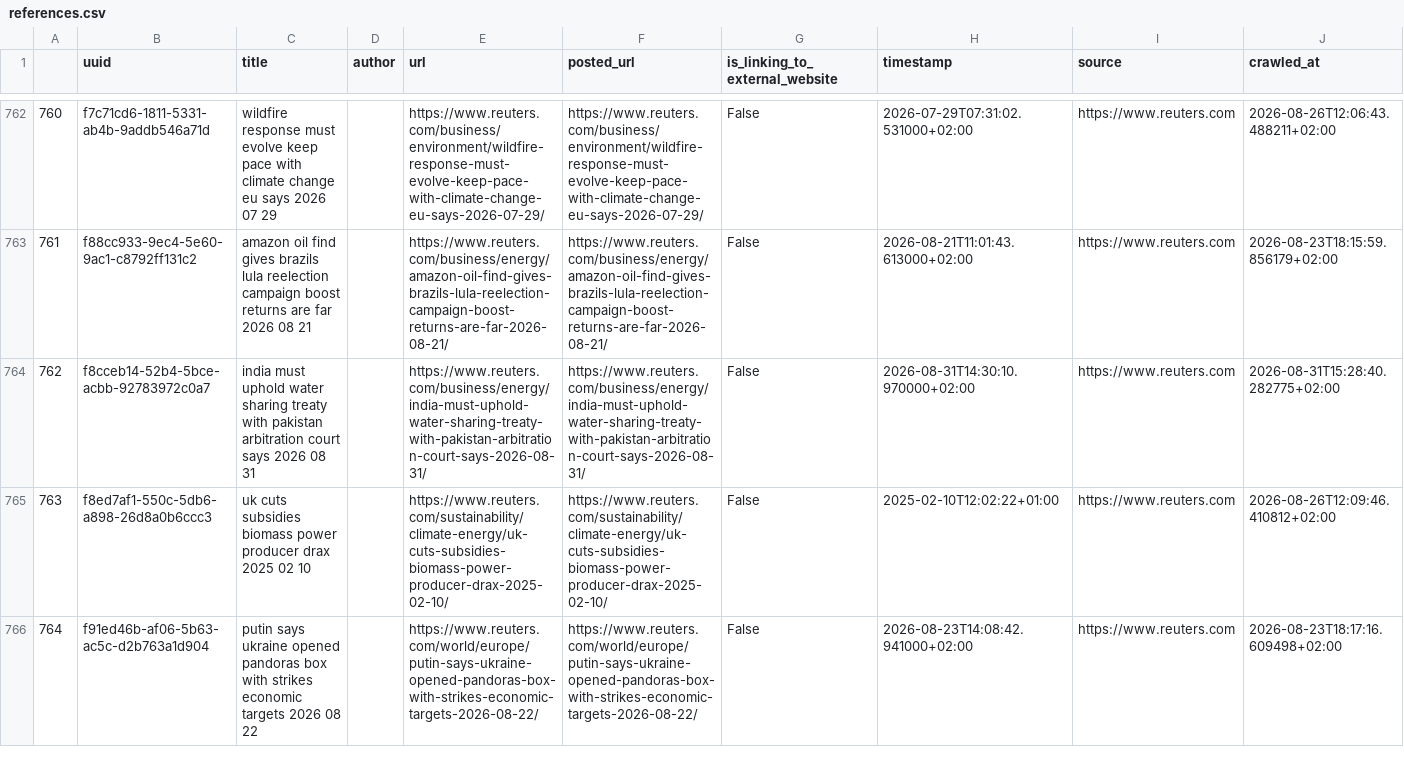
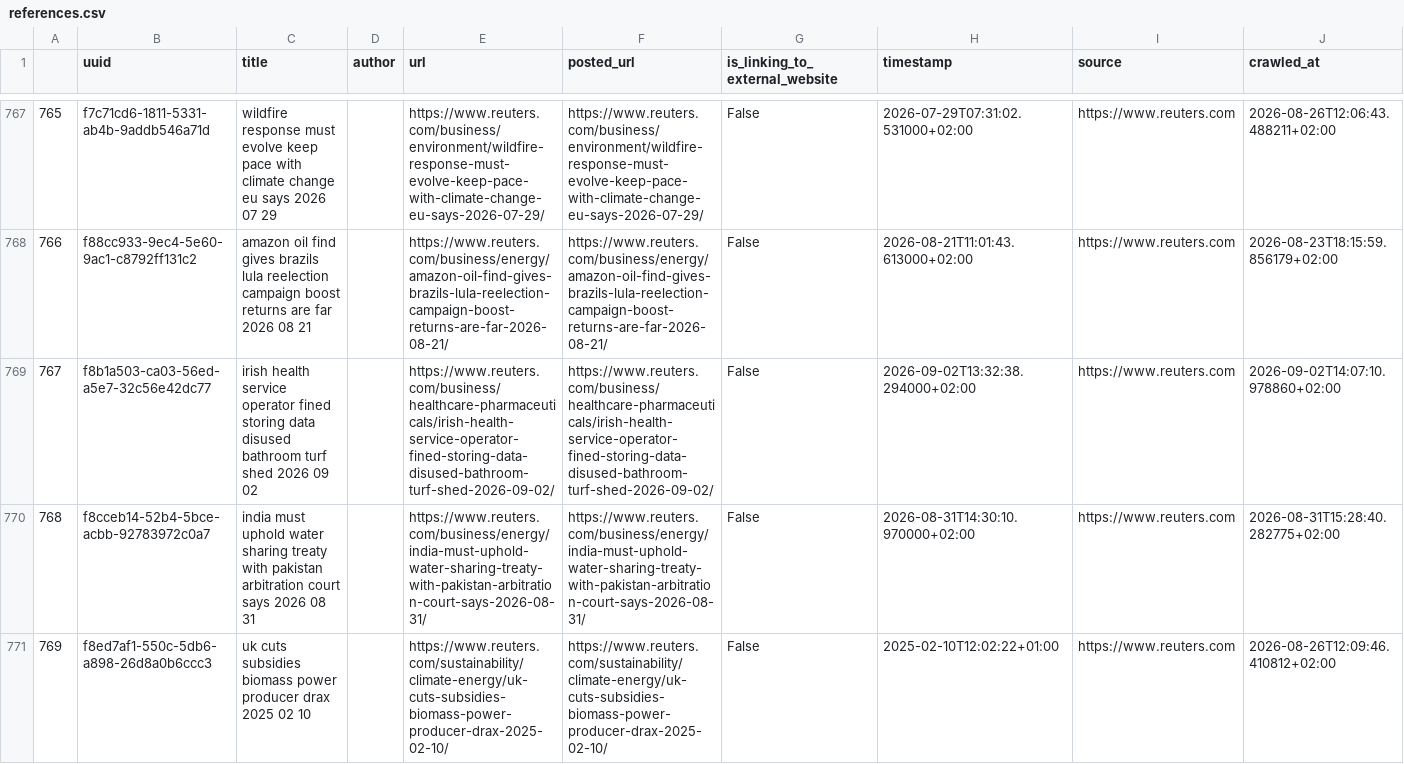
Before and after one commit to tabeanith/Loom, a CSV file: loom/spooling/source/reuters/references.csv, drawn as a sheet; only a part is shown, gaps mark what is left out; the shorter side is filled out with more unchanged rows; the diff covers the shown part only; the diff names each change by its address in the sheet, - before the commit and + after, or states it on an @@ line.

```diff
--- a/loom/spooling/source/reuters/references.csv
+++ b/loom/spooling/source/reuters/references.csv
@@ column A renumbered from row 169 down @@
+row 769: 767 | f8b1a503-ca03-56ed-a5e7-32c56e42dc77 | irish health service operator fined storing data disused bathroom turf shed 2026 09 02 |  | https://www.reuters.com/business/healthcare-pharmaceuticals/irish-health-service-operator-fined-storing-data-disused-bathroom-turf-shed-2026-09-02/ | https://www.reuters.com/business/healthcare-pharmaceuticals/irish-health-service-operator-fined-storing-data-disused-bathroom-turf-shed-2026-09-02/ | False | 2026-09-02T13:32:38.294000+02:00 | https://www.reuters.com | 2026-09-02T14:07:10.978860+02:00
```
Also changed, not shown: 6 added rows elsewhere in this file, loom/spooling/source/theguardian/references.csv, 24 other files.
